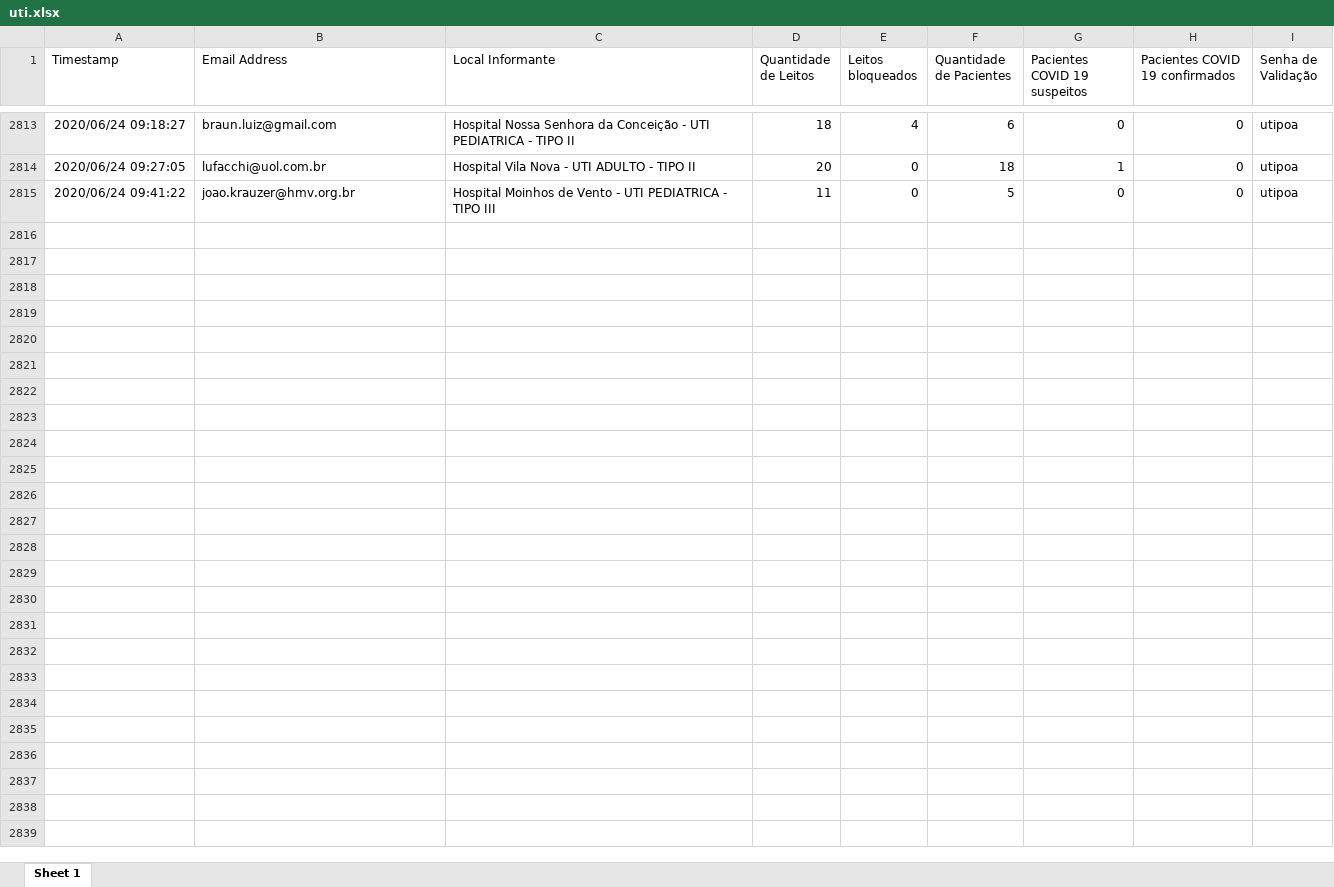
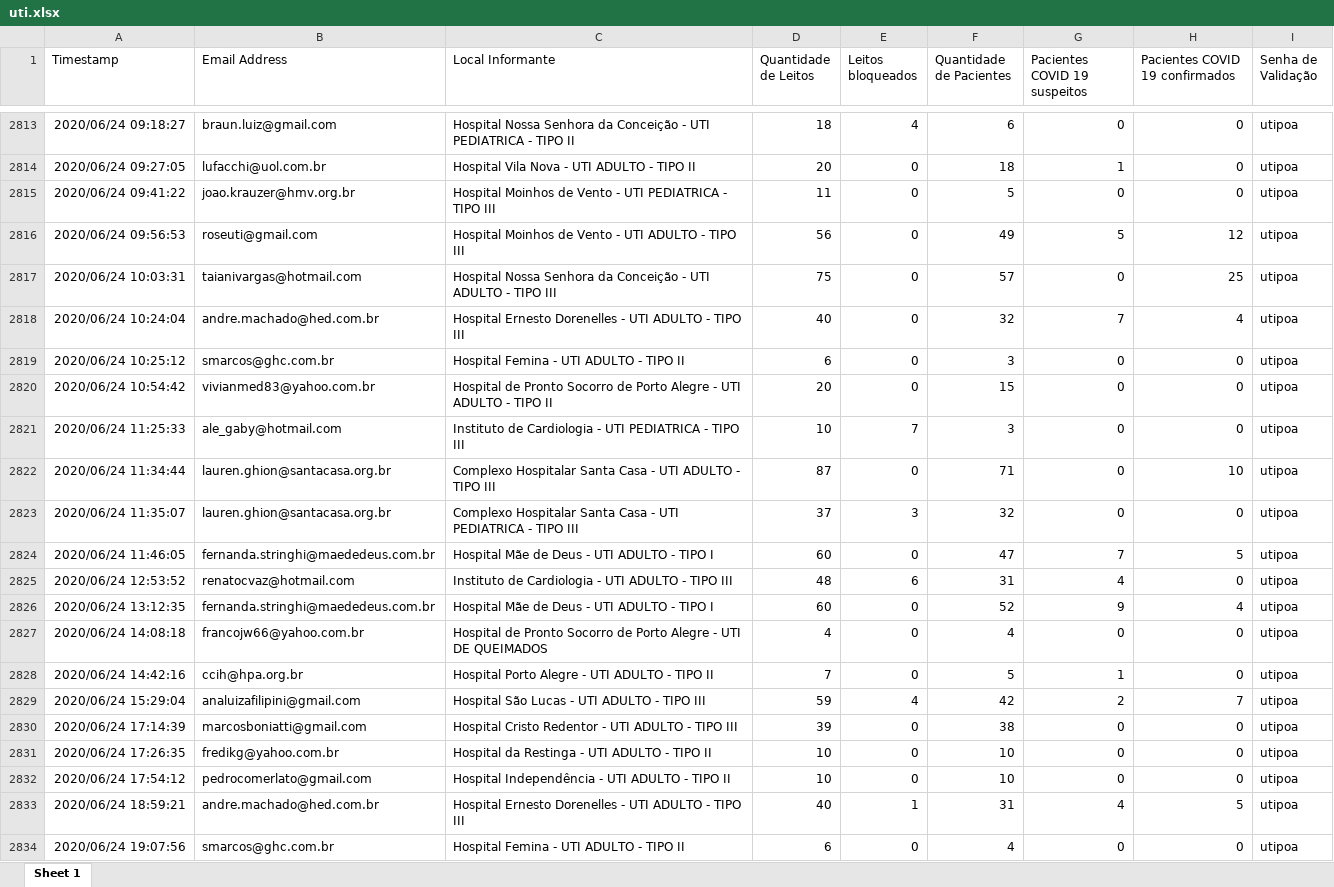
Before and after one commit to msrodrigues/CoronaApp, an Excel workbook: Corona/uti.xlsx, sheet Sheet 1, drawn as a sheet; only a part is shown, gaps mark what is left out; values as stored, in another font and other column widths than the file's, no borders; the diff covers the shown part only; the diff names each change by its address in the sheet, - before the commit and + after, or states it on an @@ line.

Commit message:
Criação da função das previsões de datas de estouro dos leitos

```diff
--- a/Corona/uti.xlsx (sheet Sheet 1)
+++ b/Corona/uti.xlsx (sheet Sheet 1)
+row 2816: 2020/06/24 09:56:53 | roseuti@gmail.com | Hospital Moinhos de Vento - UTI ADULTO - TIPO III | 56 | 0 | 49 | 5 | 12 | utipoa
+row 2817: 2020/06/24 10:03:31 | taianivargas@hotmail.com | Hospital Nossa Senhora da Conceição - UTI ADULTO - TIPO III | 75 | 0 | 57 | 0 | 25 | utipoa
+row 2818: 2020/06/24 10:24:04 | andre.machado@hed.com.br | Hospital Ernesto Dorenelles - UTI ADULTO - TIPO III | 40 | 0 | 32 | 7 | 4 | utipoa
+row 2819: 2020/06/24 10:25:12 | smarcos@ghc.com.br | Hospital Femina - UTI ADULTO - TIPO II | 6 | 0 | 3 | 0 | 0 | utipoa
+row 2820: 2020/06/24 10:54:42 | vivianmed83@yahoo.com.br | Hospital de Pronto Socorro de Porto Alegre - UTI ADULTO - TIPO II | 20 | 0 | 15 | 0 | 0 | utipoa
+row 2821: 2020/06/24 11:25:33 | ale_gaby@hotmail.com | Instituto de Cardiologia - UTI PEDIATRICA - TIPO III | 10 | 7 | 3 | 0 | 0 | utipoa
+row 2822: 2020/06/24 11:34:44 | lauren.ghion@santacasa.org.br | Complexo Hospitalar Santa Casa - UTI ADULTO - TIPO III | 87 | 0 | 71 | 0 | 10 | utipoa
+row 2823: 2020/06/24 11:35:07 | lauren.ghion@santacasa.org.br | Complexo Hospitalar Santa Casa - UTI PEDIATRICA - TIPO III | 37 | 3 | 32 | 0 | 0 | utipoa
+row 2824: 2020/06/24 11:46:05 | fernanda.stringhi@maededeus.com.br | Hospital Mãe de Deus - UTI ADULTO - TIPO I | 60 | 0 | 47 | 7 | 5 | utipoa
+row 2825: 2020/06/24 12:53:52 | renatocvaz@hotmail.com | Instituto de Cardiologia - UTI ADULTO - TIPO III | 48 | 6 | 31 | 4 | 0 | utipoa
+row 2826: 2020/06/24 13:12:35 | fernanda.stringhi@maededeus.com.br | Hospital Mãe de Deus - UTI ADULTO - TIPO I | 60 | 0 | 52 | 9 | 4 | utipoa
+row 2827: 2020/06/24 14:08:18 | francojw66@yahoo.com.br | Hospital de Pronto Socorro de Porto Alegre - UTI DE QUEIMADOS | 4 | 0 | 4 | 0 | 0 | utipoa
+row 2828: 2020/06/24 14:42:16 | ccih@hpa.org.br | Hospital Porto Alegre - UTI ADULTO - TIPO II | 7 | 0 | 5 | 1 | 0 | utipoa
+row 2829: 2020/06/24 15:29:04 | analuizafilipini@gmail.com | Hospital São Lucas - UTI ADULTO - TIPO III | 59 | 4 | 42 | 2 | 7 | utipoa
+row 2830: 2020/06/24 17:14:39 | marcosboniatti@gmail.com | Hospital Cristo Redentor - UTI ADULTO - TIPO III | 39 | 0 | 38 | 0 | 0 | utipoa
+row 2831: 2020/06/24 17:26:35 | fredikg@yahoo.com.br | Hospital da Restinga - UTI ADULTO - TIPO II | 10 | 0 | 10 | 0 | 0 | utipoa
+row 2832: 2020/06/24 17:54:12 | pedrocomerlato@gmail.com | Hospital Independência - UTI ADULTO - TIPO II | 10 | 0 | 10 | 0 | 0 | utipoa
+row 2833: 2020/06/24 18:59:21 | andre.machado@hed.com.br | Hospital Ernesto Dorenelles - UTI ADULTO - TIPO III | 40 | 1 | 31 | 4 | 5 | utipoa
+row 2834: 2020/06/24 19:07:56 | smarcos@ghc.com.br | Hospital Femina - UTI ADULTO - TIPO II | 6 | 0 | 4 | 0 | 0 | utipoa
```
Also changed, not shown: 66 added rows elsewhere in this sheet, 2 other files.
